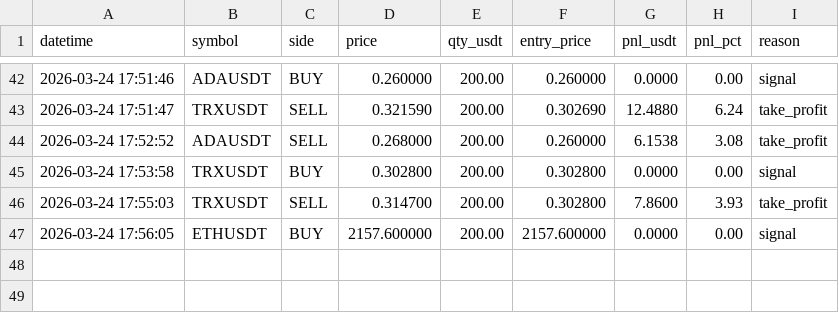
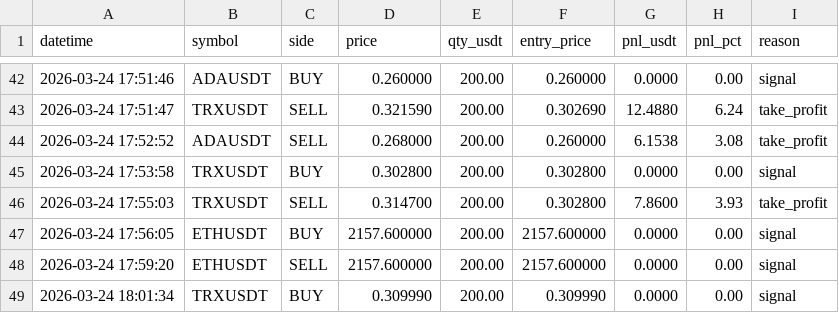
Before and after one commit to taimul/ai-bot, a CSV file: trades.csv, drawn as a sheet; only a part is shown, gaps mark what is left out; the diff names each change by its address in the sheet, - before the commit and + after, or states it on an @@ line.

Commit message:
Update bot state and learning records with new trade data; add recent trades for improved tracking

```diff
--- a/trades.csv
+++ b/trades.csv
+row 48: 2026-03-24 17:59:20 | ETHUSDT | SELL | 2157.600000 | 200.00 | 2157.600000 | 0.0000 | 0.00 | signal
+row 49: 2026-03-24 18:01:34 | TRXUSDT | BUY | 0.309990 | 200.00 | 0.309990 | 0.0000 | 0.00 | signal
```
Also changed, not shown: 2 other files.
